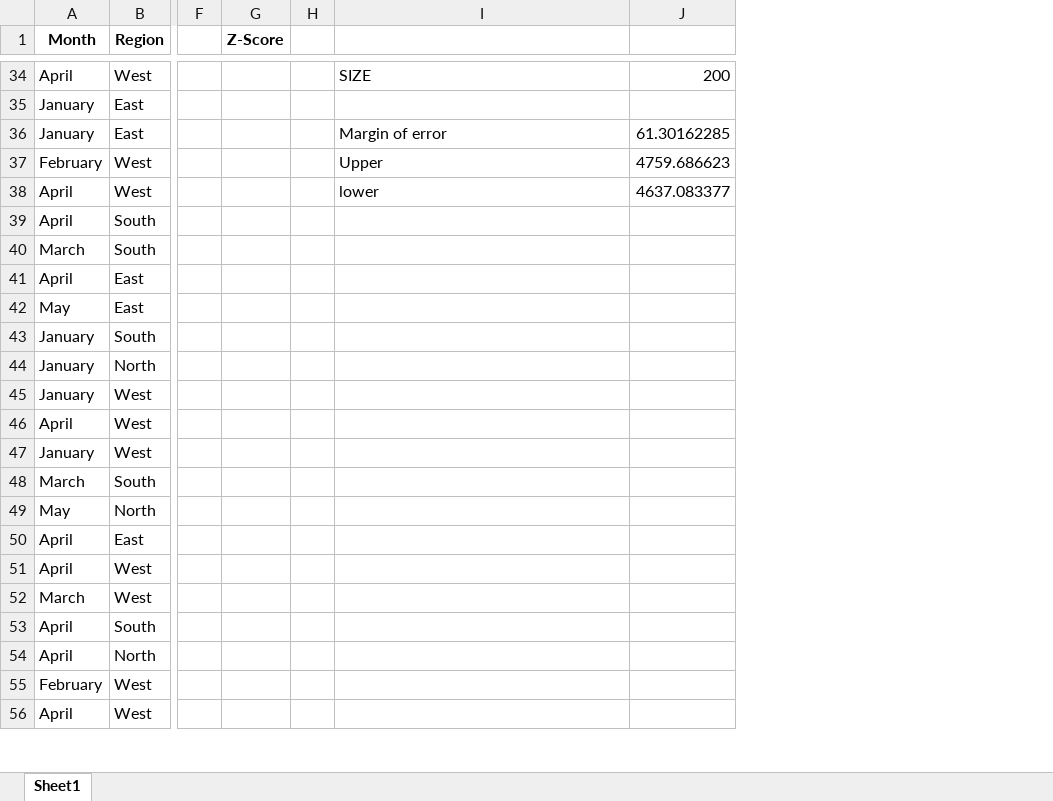
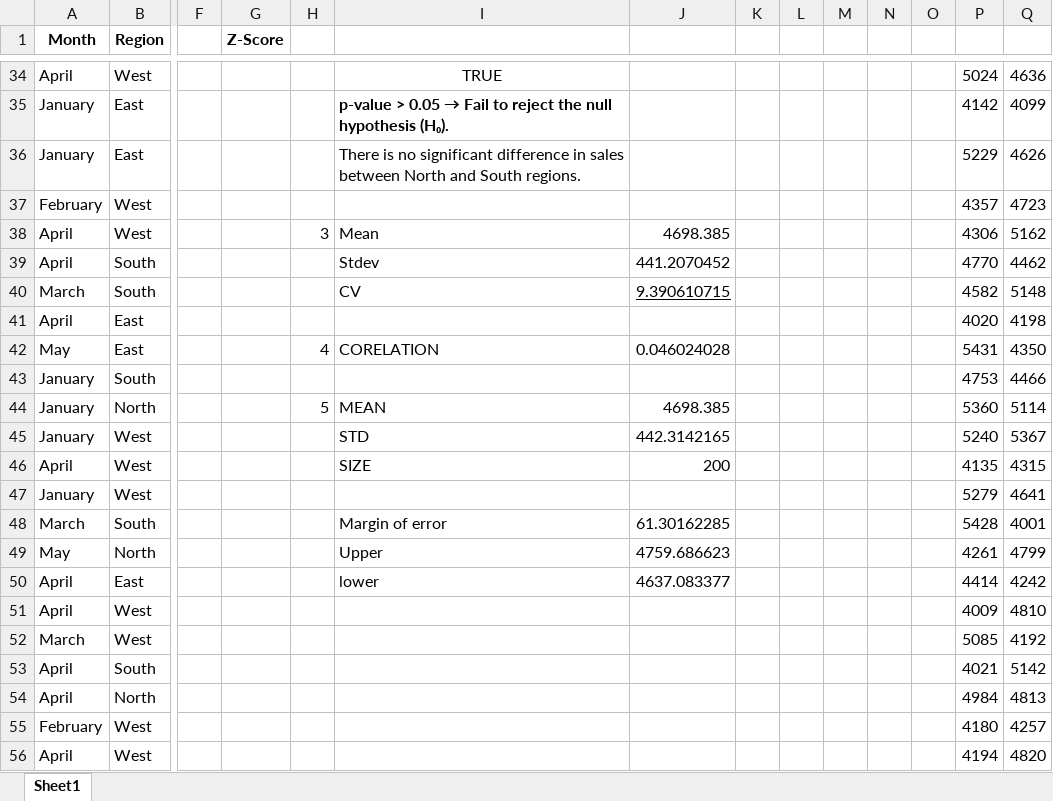
Before and after one commit to dipakdesai1999/IPL-Dashboard---Powerbi, an Excel workbook: Statistics/Projects/Sales_Data_200_Rows_Project.xlsx, sheet Sheet1, drawn as a sheet; only a part is shown, gaps mark what is left out; values as stored, in another font and other column widths than the file's, no borders; table styles not drawn; the diff covers the shown part only; the diff names each change by its address in the sheet, - before the commit and + after, or states it on an @@ line.

```diff
--- a/Statistics/Projects/Sales_Data_200_Rows_Project.xlsx (sheet Sheet1)
+++ b/Statistics/Projects/Sales_Data_200_Rows_Project.xlsx (sheet Sheet1)
+column K, empty
+column L, empty
+column M, empty
+column N, empty
+column O, empty
+column P, rows 34-56: 5024 | 4142 | 5229 | 4357 | 4306 | 4770 | 4582 | 4020 | 5431 | 4753 | 5360 | 5240 | 4135 | 5279 | 5428 | 4261 | 4414 | 4009 | 5085 | 4021 | 4984 | 4180 | 4194
+column Q, rows 34-56: 4636 | 4099 | 4626 | 4723 | 5162 | 4462 | 5148 | 4198 | 4350 | 4466 | 5114 | 5367 | 4315 | 4641 | 4001 | 4799 | 4242 | 4810 | 4192 | 5142 | 4813 | 4257 | 4820
-I34: SIZE
+I34: TRUE
-I34 alignment: left
+I34 alignment: center
-J34: 200
+J34: (empty)
@@ I35: (empty) → p-value > 0.05 → Fail to reject the null hypothesis (H₀). @@
-I36: Margin of error
+I36: There is no significant difference in sales between North and South regions.
-J36: 61.30162285
+J36: (empty)
-I37: Upper
+I37: (empty)
-J37: 4759.686623
+J37: (empty)
-H38: (empty)
+H38: 3
-I38: lower
+I38: Mean
-J38: 4637.083377
+J38: 4698.385
-I39: (empty)
+I39: Stdev
-J39: (empty)
+J39: 441.2070452
-I40: (empty)
+I40: CV
-J40: (empty)
+J40: 9.390610715
-H42: (empty)
+H42: 4
-I42: (empty)
+I42: CORELATION
-J42: (empty)
+J42: 0.046024028
-H44: (empty)
+H44: 5
-I44: (empty)
+I44: MEAN
-J44: (empty)
+J44: 4698.385
-I45: (empty)
+I45: STD
-J45: (empty)
+J45: 442.3142165
-I46: (empty)
+I46: SIZE
-J46: (empty)
+J46: 200
-I48: (empty)
+I48: Margin of error
-J48: (empty)
+J48: 61.30162285
-I49: (empty)
+I49: Upper
-J49: (empty)
+J49: 4759.686623
-I50: (empty)
+I50: lower
-J50: (empty)
+J50: 4637.083377
```
Also changed, not shown: 29 edited cells and cell formats elsewhere in this sheet, formulas that keep their value, 6 other files.
